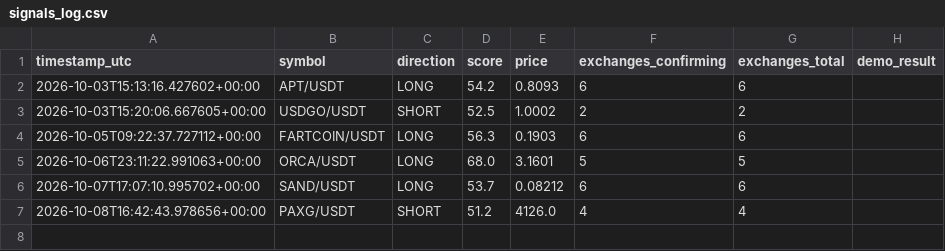
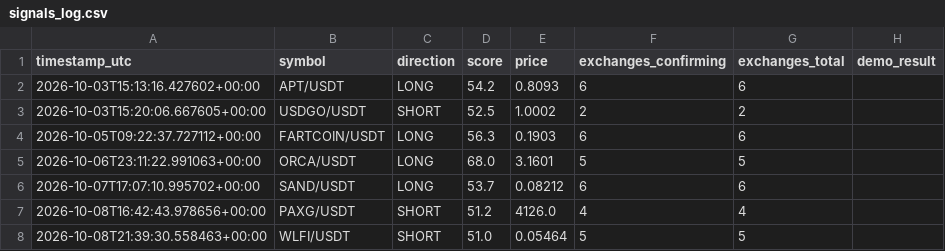
Before and after one commit to kotylevskiyv/crypto-alert-bot, a CSV file: signals_log.csv, drawn as a sheet.

```diff
--- a/signals_log.csv
+++ b/signals_log.csv
@@ -7 +7,2 @@ timestamp_utc,symbol,direction,score,price,exchanges_confirming,exchanges_total,
 2026-10-08T16:42:43.978656+00:00,PAXG/USDT,SHORT,51.2,4126.0,4,4,
+2026-10-08T21:39:30.558463+00:00,WLFI/USDT,SHORT,51.0,0.05464,5,5,
```
Also changed, not shown: state/open_positions.csv, state/trade_history.csv.
